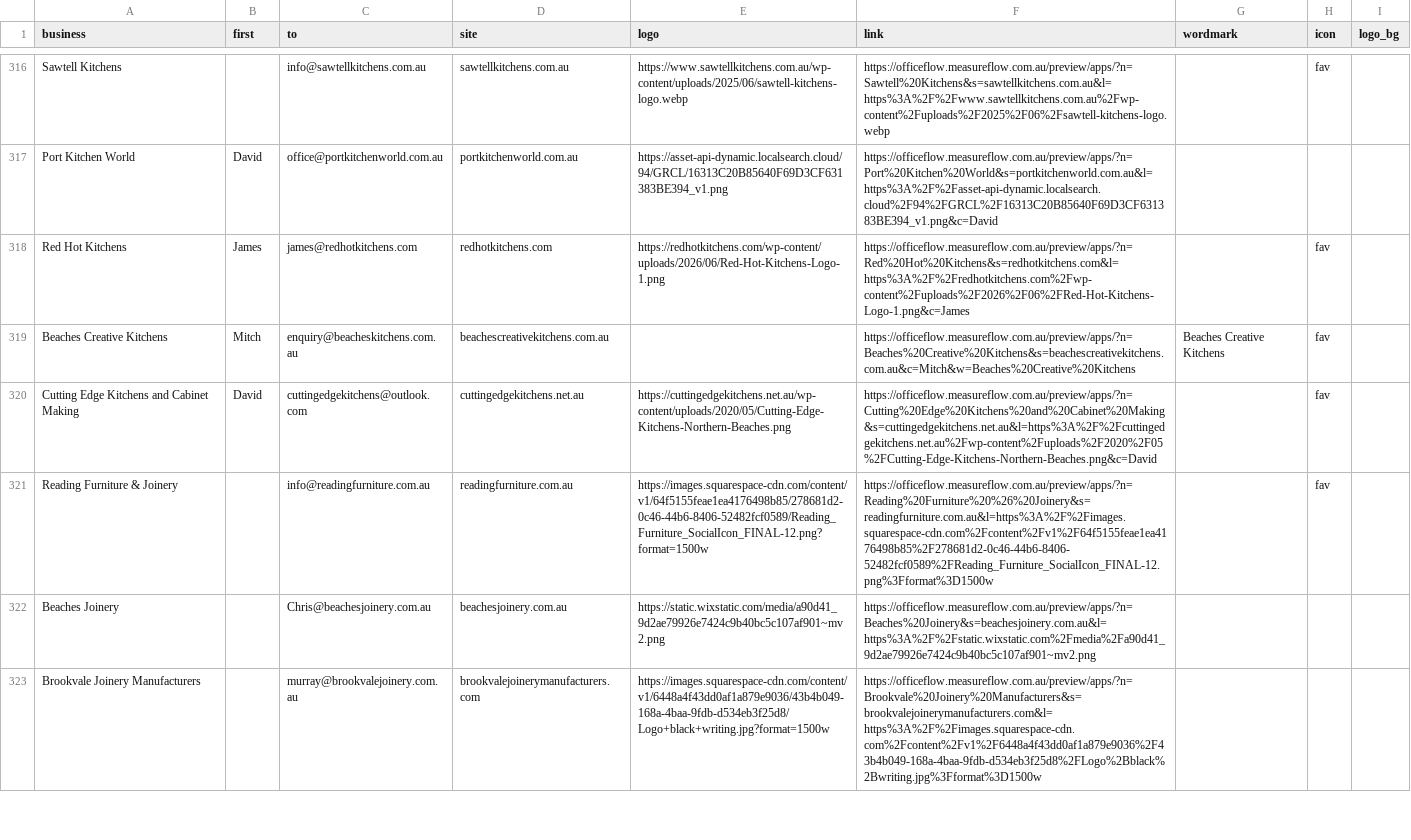
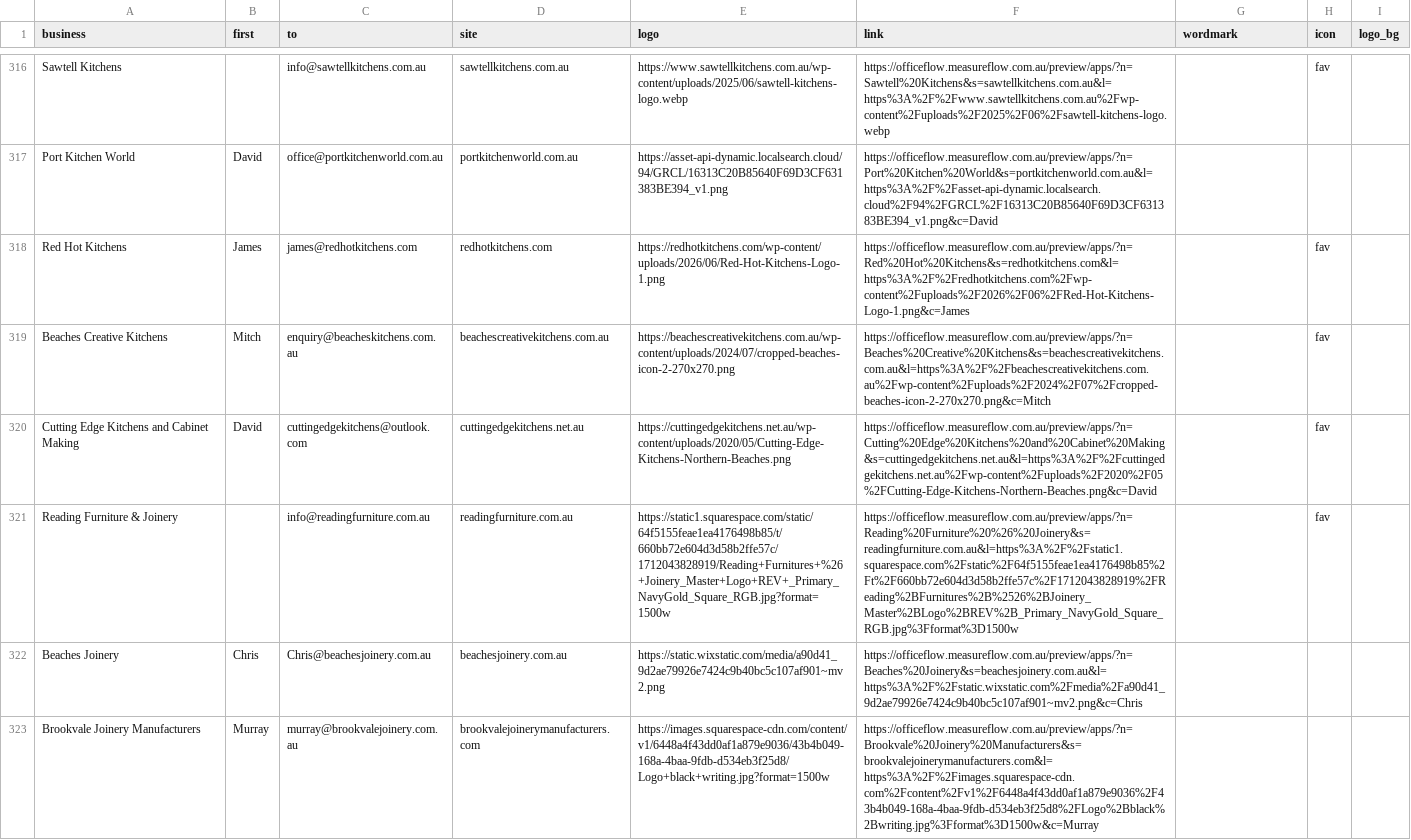
Before and after one commit to Polishedtrader/aof-marketing, a CSV file: campaign/contacts.csv, drawn as a sheet; only a part is shown, gaps mark what is left out; the diff covers the shown part only; the diff names each change by its address in the sheet, - before the commit and + after, or states it on an @@ line.

```diff
--- a/campaign/contacts.csv
+++ b/campaign/contacts.csv
-E319 (logo): (empty)
+E319 (logo): https://beachescreativekitchens.com.au/wp-content/uploads/2024/07/cropped-beaches-icon-2-270x270.png
-F319 (link): https://officeflow.measureflow.com.au/preview/apps/?n=Beaches%20Creative%20Kitchens&s=beachescreativekitchens.com.au&c=Mitch&w=Beaches%20Creative%20Kitchens
+F319 (link): https://officeflow.measureflow.com.au/preview/apps/?n=Beaches%20Creative%20Kitchens&s=beachescreativekitchens.com.au&l=https%3A%2F%2Fbeachescreativekitchens.com.au%2Fwp-content%2Fuploads%2F2024%2F07%2Fcropped-beaches-icon-2-270x270.png&c=Mitch
-G319 (wordmark): Beaches Creative Kitchens
+G319 (wordmark): (empty)
-E321 (logo): https://images.squarespace-cdn.com/content/v1/64f5155feae1ea4176498b85/278681d2-0c46-44b6-8406-52482fcf0589/Reading_Furniture_SocialIcon_FINAL-12.png?format=1500w
+E321 (logo): https://static1.squarespace.com/static/64f5155feae1ea4176498b85/t/660bb72e604d3d58b2ffe57c/1712043828919/Reading+Furnitures+%26+Joinery_Master+Logo+REV+_Primary_NavyGold_Square_RGB.jpg?format=1500w
-F321 (link): https://officeflow.measureflow.com.au/preview/apps/?n=Reading%20Furniture%20%26%20Joinery&s=readingfurniture.com.au&l=https%3A%2F%2Fimages.squarespace-cdn.com%2Fcontent%2Fv1%2F64f5155feae1ea4176498b85%2F278681d2-0c46-44b6-8406-52482fcf0589%2FReading_Furniture_SocialIcon_FINAL-12.png%3Fformat%3D1500w
+F321 (link): https://officeflow.measureflow.com.au/preview/apps/?n=Reading%20Furniture%20%26%20Joinery&s=readingfurniture.com.au&l=https%3A%2F%2Fstatic1.squarespace.com%2Fstatic%2F64f5155feae1ea4176498b85%2Ft%2F660bb72e604d3d58b2ffe57c%2F1712043828919%2FReading%2BFurnitures%2B%2526%2BJoinery_Master%2BLogo%2BREV%2B_Primary_NavyGold_Square_RGB.jpg%3Fformat%3D1500w
-B322 (first): (empty)
+B322 (first): Chris
-F322 (link): https://officeflow.measureflow.com.au/preview/apps/?n=Beaches%20Joinery&s=beachesjoinery.com.au&l=https%3A%2F%2Fstatic.wixstatic.com%2Fmedia%2Fa90d41_9d2ae79926e7424c9b40bc5c107af901~mv2.png
+F322 (link): https://officeflow.measureflow.com.au/preview/apps/?n=Beaches%20Joinery&s=beachesjoinery.com.au&l=https%3A%2F%2Fstatic.wixstatic.com%2Fmedia%2Fa90d41_9d2ae79926e7424c9b40bc5c107af901~mv2.png&c=Chris
-B323 (first): (empty)
+B323 (first): Murray
-F323 (link): https://officeflow.measureflow.com.au/preview/apps/?n=Brookvale%20Joinery%20Manufacturers&s=brookvalejoinerymanufacturers.com&l=https%3A%2F%2Fimages.squarespace-cdn.com%2Fcontent%2Fv1%2F6448a4f43dd0af1a879e9036%2F43b4b049-168a-4baa-9fdb-d534eb3f25d8%2FLogo%2Bblack%2Bwriting.jpg%3Fformat%3D1500w
+F323 (link): https://officeflow.measureflow.com.au/preview/apps/?n=Brookvale%20Joinery%20Manufacturers&s=brookvalejoinerymanufacturers.com&l=https%3A%2F%2Fimages.squarespace-cdn.com%2Fcontent%2Fv1%2F6448a4f43dd0af1a879e9036%2F43b4b049-168a-4baa-9fdb-d534eb3f25d8%2FLogo%2Bblack%2Bwriting.jpg%3Fformat%3D1500w&c=Murray
```
Also changed, not shown: 20 edited cells elsewhere in this file, campaign/queue.csv, 13 other files.
